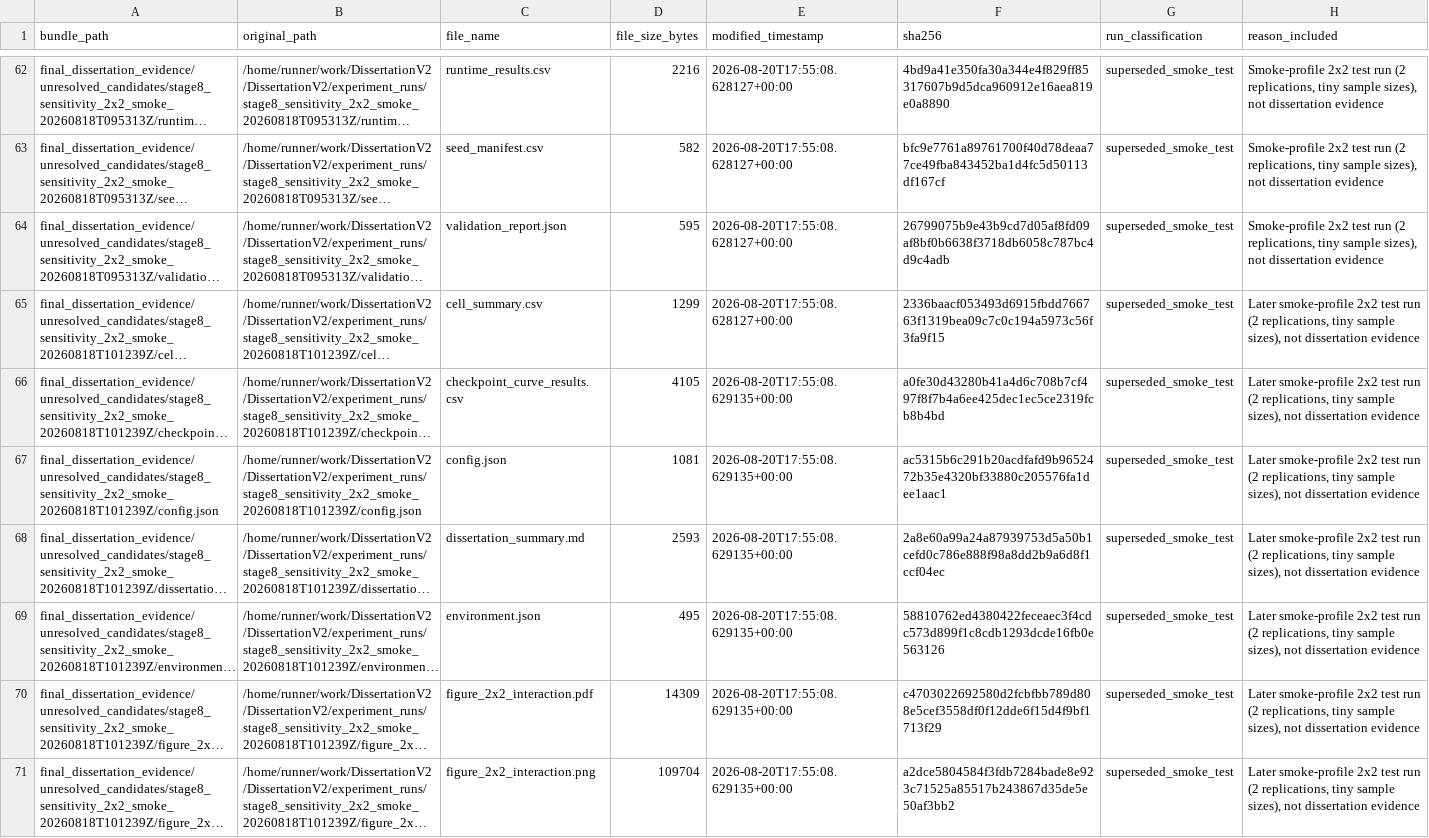
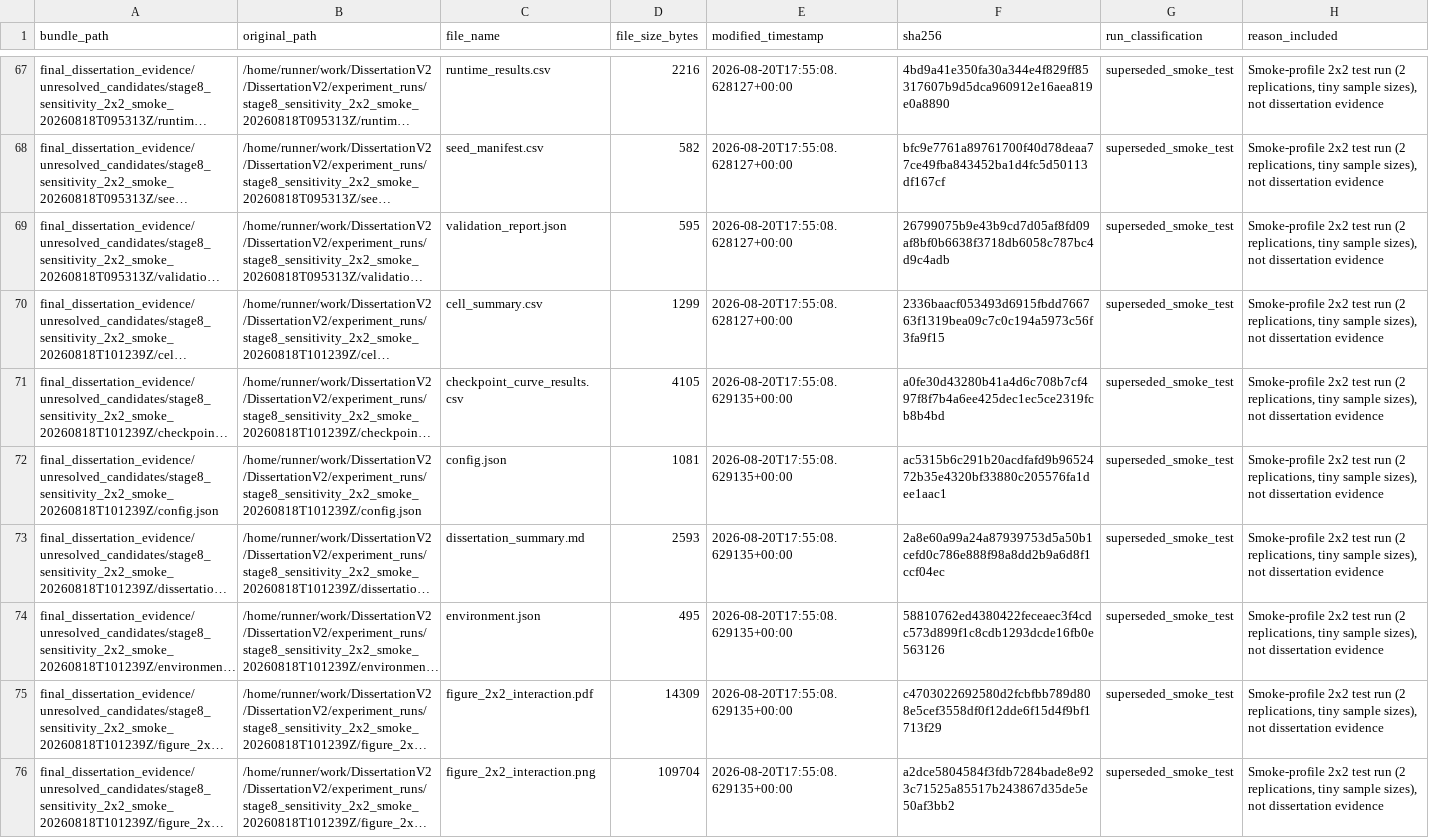
Before and after one commit to DejAmour/DissertationV2, a CSV file: final_dissertation_evidence/FILE_MANIFEST.csv, drawn as a sheet; only a part is shown, gaps mark what is left out; long unchanged cells end in …; addresses are those after the commit; the diff covers the shown part only; the diff names each change by its address in the sheet, - before the commit and + after, or states it on an @@ line.

```diff
--- a/final_dissertation_evidence/FILE_MANIFEST.csv
+++ b/final_dissertation_evidence/FILE_MANIFEST.csv
-H70:H76 (reason_included): Later smoke-profile 2x2 test…
+H70:H76 (reason_included): Smoke-profile 2x2 test…
```
Also changed, not shown: 5 added rows and 11 edited cells elsewhere in this file, 5 other files.
